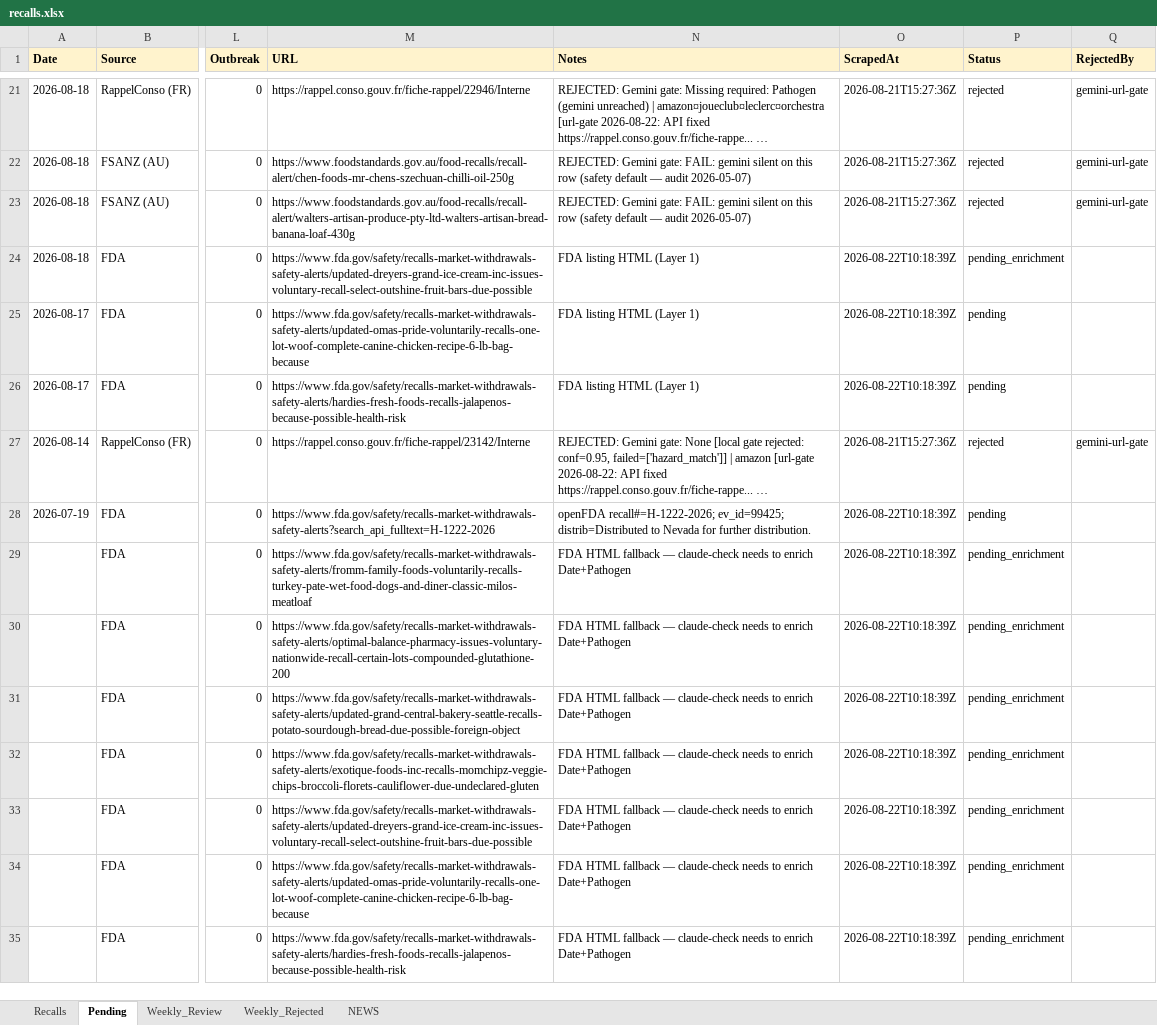
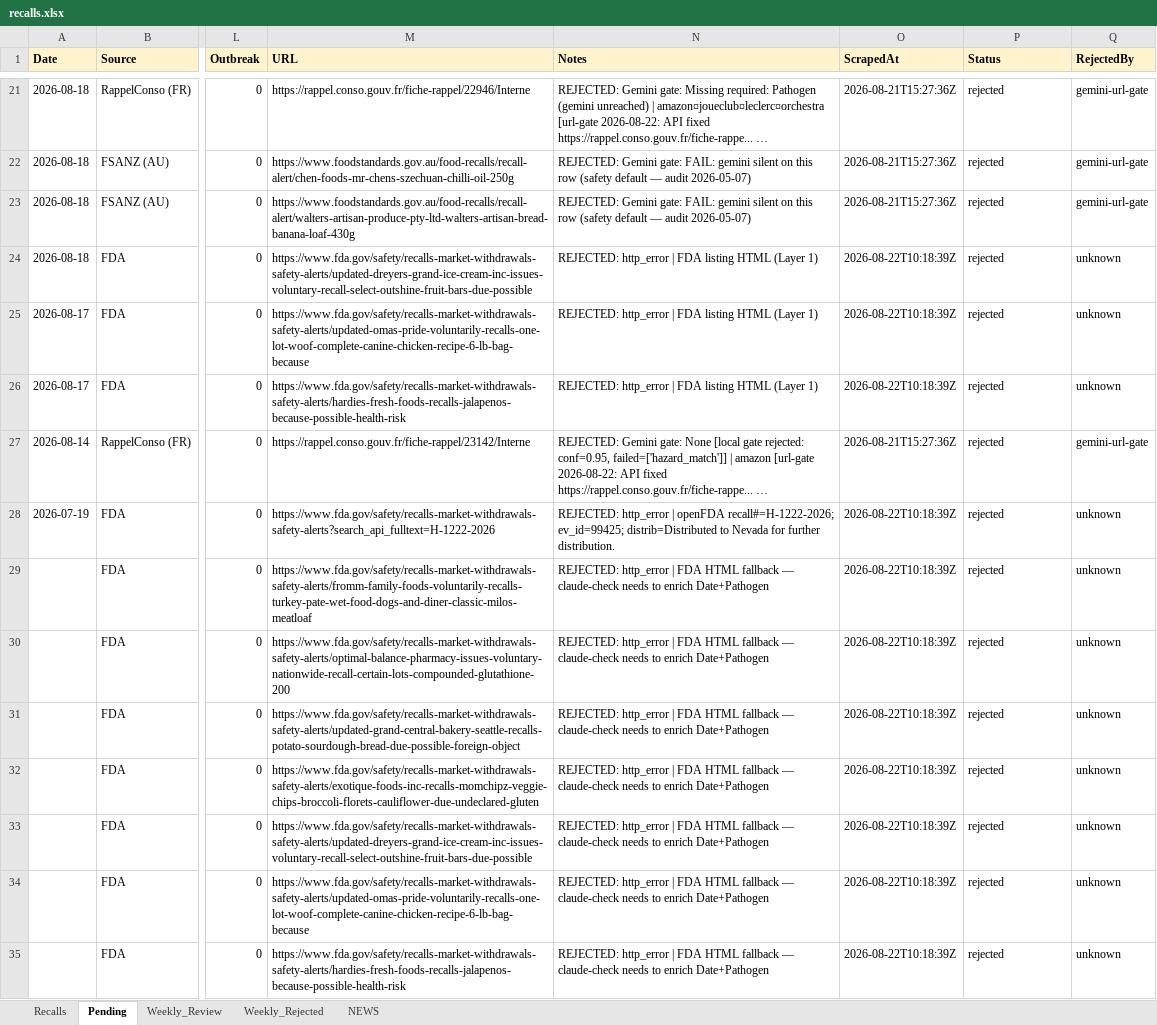
Before and after one commit to Visitune/FOOD-SAFETY-HORIZON-SCAN, an Excel workbook: docs/data/recalls.xlsx, sheet Pending, drawn as a sheet; only a part is shown, gaps mark what is left out; long unchanged cells end in …; values as stored, in another font and other column widths than the file's, no borders; the diff names each change by its address in the sheet, - before the commit and + after, or states it on an @@ line.

Commit message:
chore(data): hourly Pending→Recalls merge 13:27

```diff
--- a/docs/data/recalls.xlsx (sheet Pending)
+++ b/docs/data/recalls.xlsx (sheet Pending)
-N24:N26 (Notes): FDA listing HTML (Layer 1)
+N24:N26 (Notes): REJECTED: http_error | FDA listing HTML (Layer 1)
-P24 (Status): pending_enrichment
+P24 (Status): rejected
-Q24:Q26 (RejectedBy): (empty)
+Q24:Q26 (RejectedBy): unknown
-P25:P26 (Status): pending
+P25:P26 (Status): rejected
-N28 (Notes): openFDA recall#=H-1222-2026;…
+N28 (Notes): REJECTED: http_error | openFDA recall#=H-1222-2026;…
-P28 (Status): pending
+P28 (Status): rejected
-Q28:Q35 (RejectedBy): (empty)
+Q28:Q35 (RejectedBy): unknown
-N29:N35 (Notes): FDA HTML…
+N29:N35 (Notes): REJECTED: http_error | FDA HTML…
-P29:P35 (Status): pending_enrichment
+P29:P35 (Status): rejected
```
